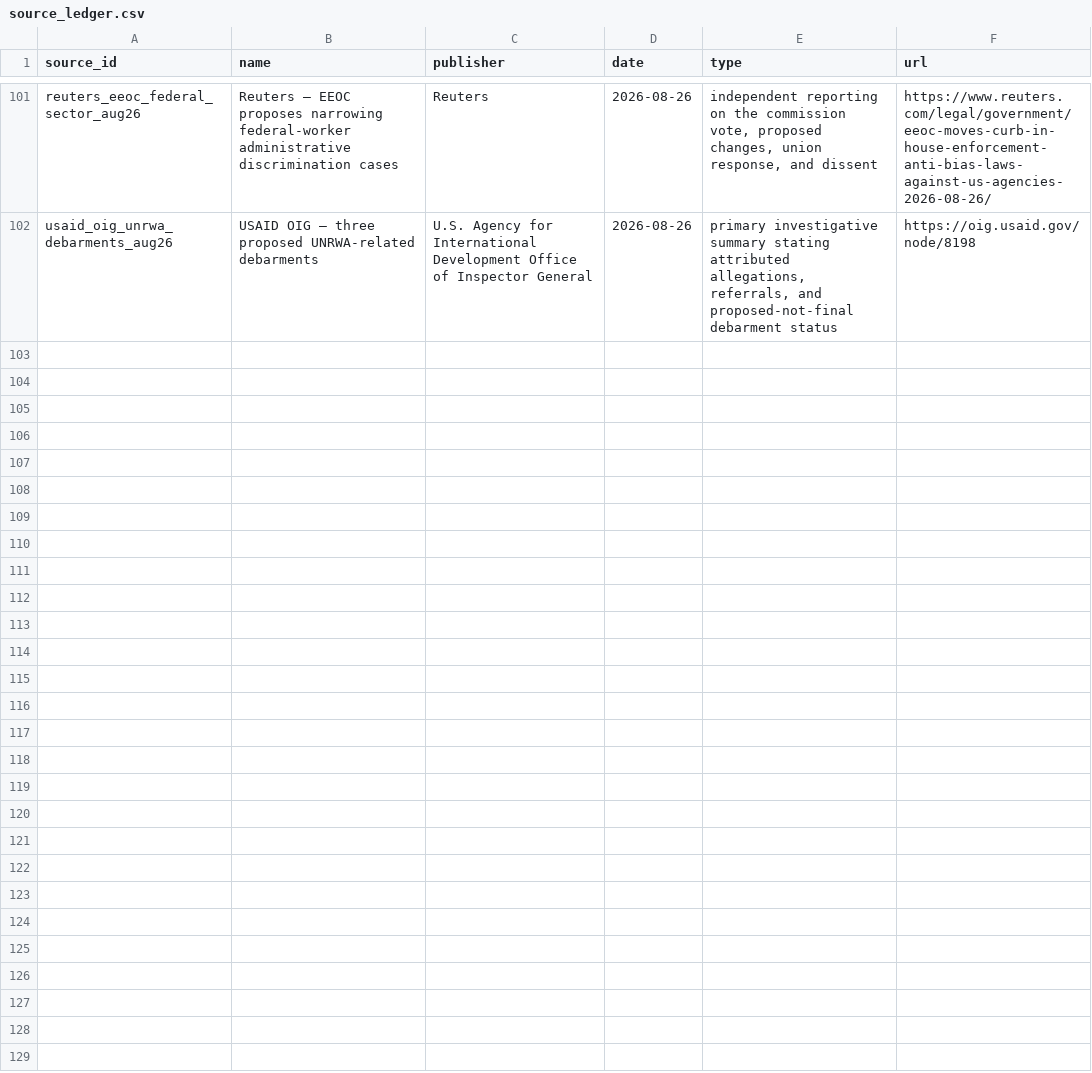
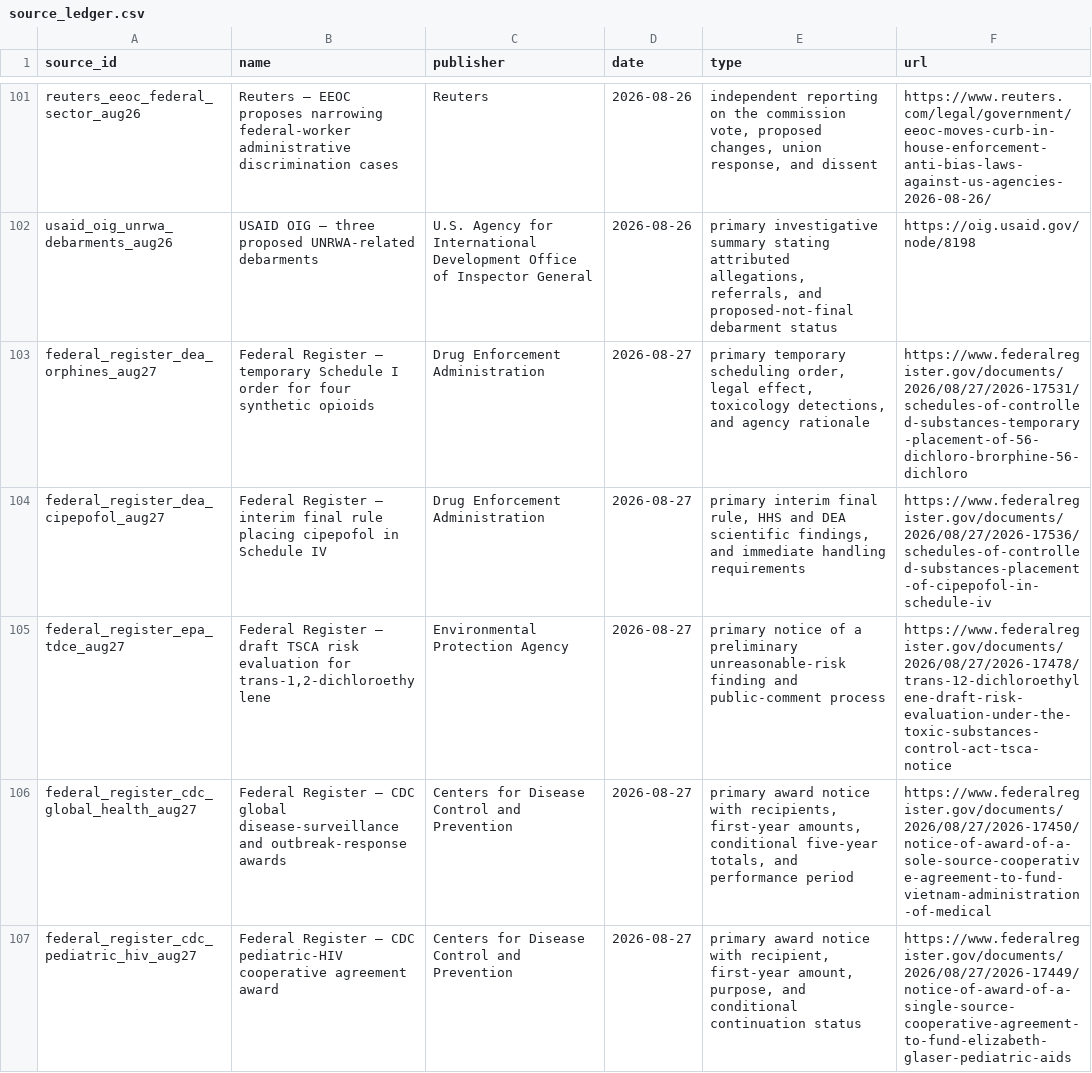
Before and after one commit to PauseBeforeHarmProtocol/the-record, a CSV file: data/source_ledger.csv, drawn as a sheet; only a part is shown, gaps mark what is left out; the diff names each change by its address in the sheet, - before the commit and + after, or states it on an @@ line.

```diff
--- a/data/source_ledger.csv
+++ b/data/source_ledger.csv
+row 103: federal_register_dea_orphines_aug27 | Federal Register — temporary Schedule I order for four synthetic opioids | Drug Enforcement Administration | 2026-08-27 | primary temporary scheduling order, legal effect, toxicology detections, and agency rationale | https://www.federalregister.gov/documents/2026/08/27/2026-17531/schedules-of-controlled-substances-temporary-placement-of-56-dichloro-brorphine-56-dichloro
+row 104: federal_register_dea_cipepofol_aug27 | Federal Register — interim final rule placing cipepofol in Schedule IV | Drug Enforcement Administration | 2026-08-27 | primary interim final rule, HHS and DEA scientific findings, and immediate handling requirements | https://www.federalregister.gov/documents/2026/08/27/2026-17536/schedules-of-controlled-substances-placement-of-cipepofol-in-schedule-iv
+row 105: federal_register_epa_tdce_aug27 | Federal Register — draft TSCA risk evaluation for trans-1,2-dichloroethylene | Environmental Protection Agency | 2026-08-27 | primary notice of a preliminary unreasonable-risk finding and public-comment process | https://www.federalregister.gov/documents/2026/08/27/2026-17478/trans-12-dichloroethylene-draft-risk-evaluation-under-the-toxic-substances-control-act-tsca-notice
+row 106: federal_register_cdc_global_health_aug27 | Federal Register — CDC global disease-surveillance and outbreak-response awards | Centers for Disease Control and Prevention | 2026-08-27 | primary award notice with recipients, first-year amounts, conditional five-year totals, and performance period | https://www.federalregister.gov/documents/2026/08/27/2026-17450/notice-of-award-of-a-sole-source-cooperative-agreement-to-fund-vietnam-administration-of-medical
+row 107: federal_register_cdc_pediatric_hiv_aug27 | Federal Register — CDC pediatric-HIV cooperative agreement award | Centers for Disease Control and Prevention | 2026-08-27 | primary award notice with recipient, first-year amount, purpose, and conditional continuation status | https://www.federalregister.gov/documents/2026/08/27/2026-17449/notice-of-award-of-a-single-source-cooperative-agreement-to-fund-elizabeth-glaser-pediatric-aids
```
Also changed, not shown: 42 other files.
